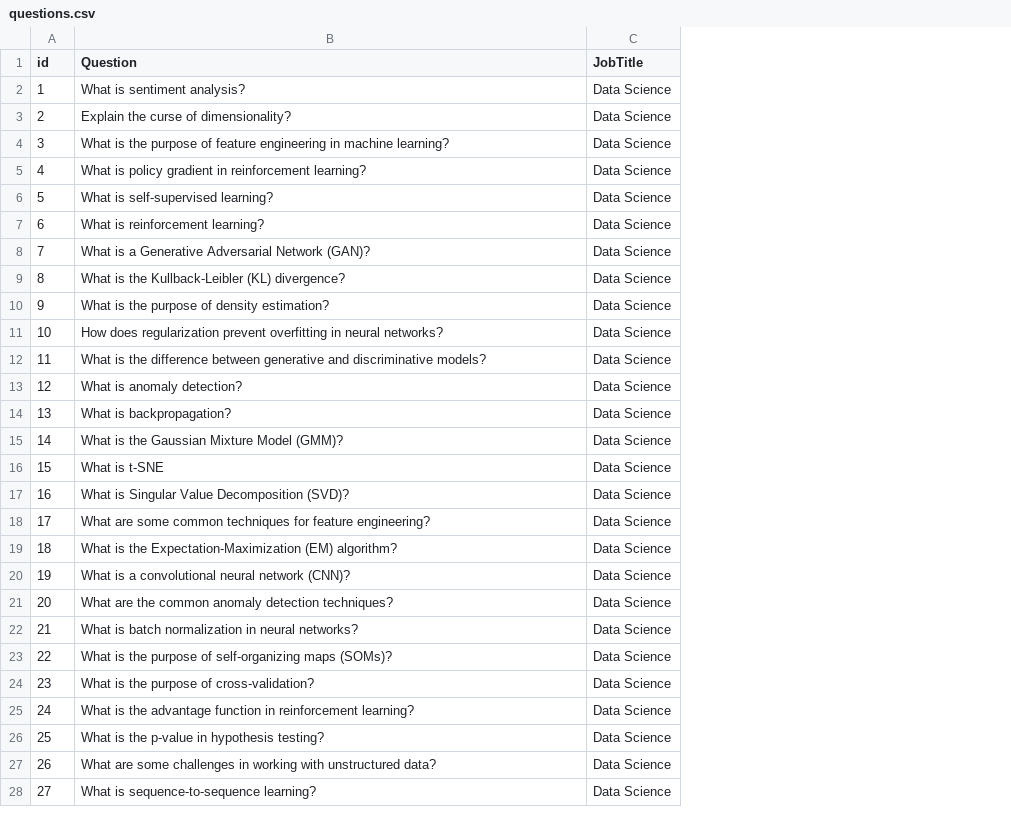
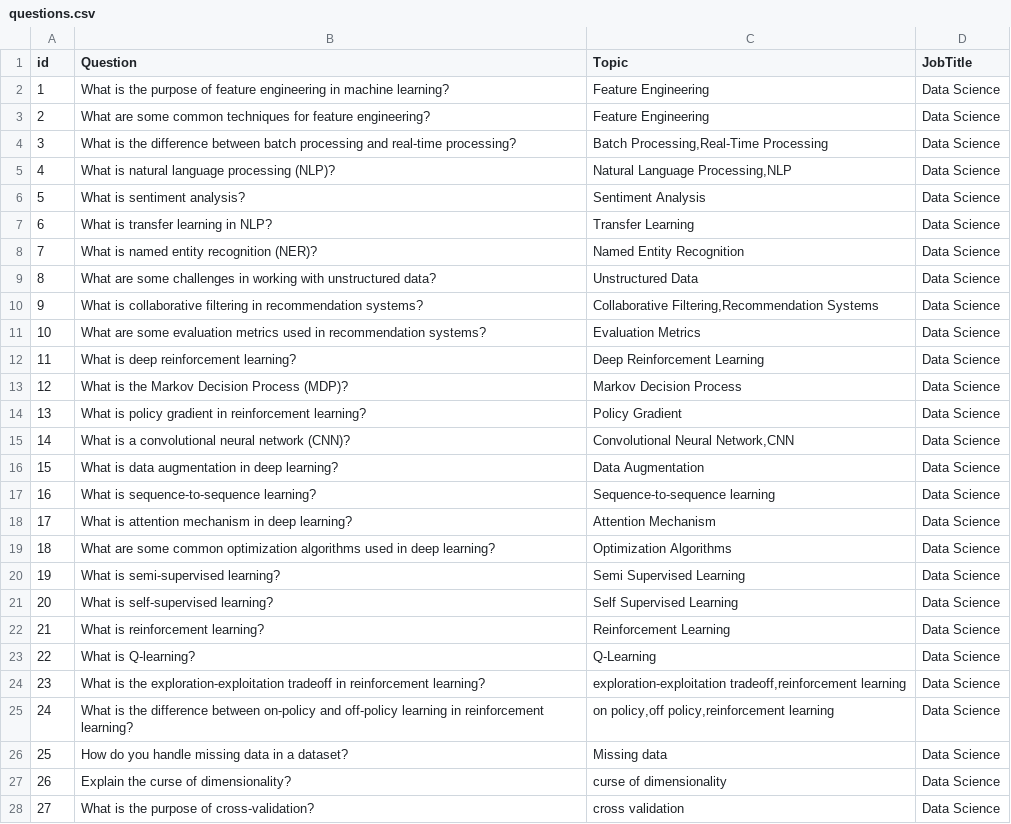
Before and after one commit to Wongsodillon/PathEra-Backend, a CSV file: dataset/questions.csv, drawn as a sheet; only a part is shown; the diff covers the shown part only; the diff names each change by its address in the sheet, - before the commit and + after, or states it on an @@ line.

```diff
--- a/dataset/questions.csv
+++ b/dataset/questions.csv
+column C (Topic), rows 2-28: Feature Engineering | Feature Engineering | Batch Processing,Real-Time Processing | Natural Language Processing,NLP | Sentiment Analysis | Transfer Learning | Named Entity Recognition | Unstructured Data | Collaborative Filtering,Recommendation Systems | Evaluation Metrics | Deep Reinforcement Learning | Markov Decision Process | Policy Gradient | Convolutional Neural Network,CNN | Data Augmentation | Sequence-to-sequence learning | Attention Mechanism | Optimization Algorithms | Semi Supervised Learning | Self Supervised Learning | Reinforcement Learning | Q-Learning | exploration-exploitation tradeoff,reinforcement learning | on policy,off policy,reinforcement learning | Missing data | curse of dimensionality | cross validation
-B2 (Question): What is sentiment analysis?
+B2 (Question): What is the purpose of feature engineering in machine learning?
-B3 (Question): Explain the curse of dimensionality?
+B3 (Question): What are some common techniques for feature engineering?
-B4 (Question): …is the purpose of feature engineering in machine learning?
+B4 (Question): …is the difference between batch processing and real-time processing?
-B5 (Question): What is policy gradient in reinforcement learning?
+B5 (Question): What is natural language processing (NLP)?
-B6 (Question): What is self-supervised learning?
+B6 (Question): What is sentiment analysis?
-B7 (Question): What is reinforcement learning?
+B7 (Question): What is transfer learning in NLP?
-B8 (Question): What is a Generative Adversarial Network (GAN)?
+B8 (Question): What is named entity recognition (NER)?
-B9 (Question): What is the Kullback-Leibler (KL) divergence?
+B9 (Question): What are some challenges in working with unstructured data?
-B10 (Question): What is the purpose of density estimation?
+B10 (Question): What is collaborative filtering in recommendation systems?
-B11 (Question): How does regularization prevent overfitting in neural networks?
+B11 (Question): What are some evaluation metrics used in recommendation systems?
-B12 (Question): What is the difference between generative and discriminative models?
+B12 (Question): What is deep reinforcement learning?
-B13 (Question): What is anomaly detection?
+B13 (Question): What is the Markov Decision Process (MDP)?
-B14 (Question): What is backpropagation?
+B14 (Question): What is policy gradient in reinforcement learning?
-B15 (Question): What is the Gaussian Mixture Model (GMM)?
+B15 (Question): What is a convolutional neural network (CNN)?
-B16 (Question): What is t-SNE
+B16 (Question): What is data augmentation in deep learning?
-B17 (Question): What is Singular Value Decomposition (SVD)?
+B17 (Question): What is sequence-to-sequence learning?
-B18 (Question): What are some common techniques for feature engineering?
+B18 (Question): What is attention mechanism in deep learning?
-B19 (Question): What is the Expectation-Maximization (EM) algorithm?
+B19 (Question): What are some common optimization algorithms used in deep learning?
-B20 (Question): What is a convolutional neural network (CNN)?
+B20 (Question): What is semi-supervised learning?
-B21 (Question): What are the common anomaly detection techniques?
+B21 (Question): What is self-supervised learning?
-B22 (Question): What is batch normalization in neural networks?
+B22 (Question): What is reinforcement learning?
-B23 (Question): What is the purpose of self-organizing maps (SOMs)?
+B23 (Question): What is Q-learning?
-B24 (Question): …is the purpose of cross-validation?
+B24 (Question): …is the exploration-exploitation tradeoff in reinforcement learning?
-B25 (Question): …is the advantage function in reinforcement…
+B25 (Question): …is the difference between on-policy and off-policy learning in reinforcement…
-B26 (Question): What is the p-value in hypothesis testing?
+B26 (Question): How do you handle missing data in a dataset?
-B27 (Question): What are some challenges in working with unstructured data?
+B27 (Question): Explain the curse of dimensionality?
-B28 (Question): What is sequence-to-sequence learning?
+B28 (Question): What is the purpose of cross-validation?
```
Also changed, not shown: 32 edited cells elsewhere in this file, dataset/answer_key.csv, 7 other files.
